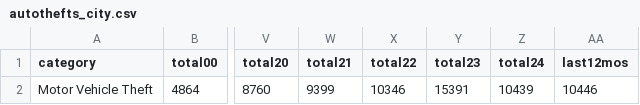
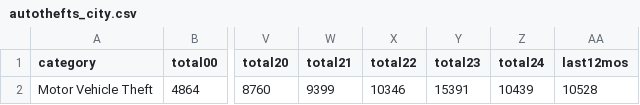
Before and after one commit to abcotvdata/safetytracker_oakland, a CSV file: data/output/yearly/autothefts_city.csv, drawn as a sheet; only a part is shown, gaps mark what is left out; the diff names each change by its address in the sheet, - before the commit and + after, or states it on an @@ line.

```diff
--- a/data/output/yearly/autothefts_city.csv
+++ b/data/output/yearly/autothefts_city.csv
-AA2 (last12mos): 10446
+AA2 (last12mos): 10528
```
Also changed, not shown: data/output/oakland_crime.csv, data/output/recent/oakland_crime_recent.csv, 33 other files.
